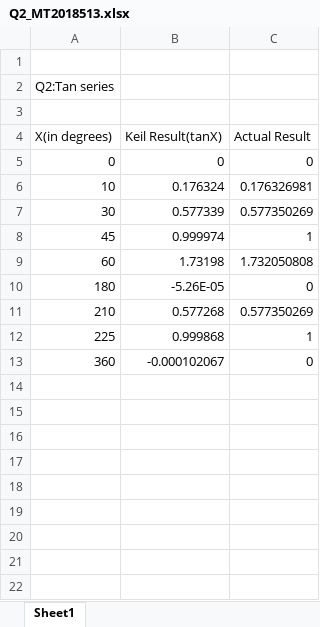
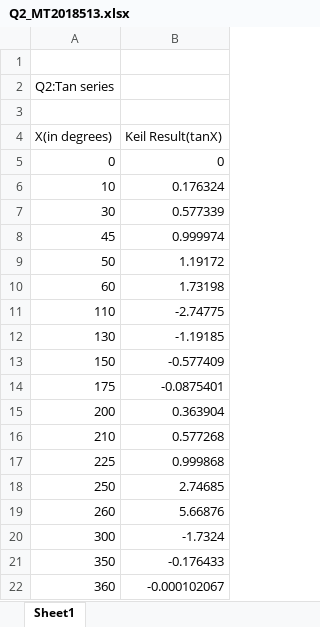
Before and after one commit to MayukhIIITB/ARM_Assignment2, an Excel workbook: Q2_MT2018513.xlsx, sheet Sheet1, drawn as a sheet; values as stored, in another font and other column widths than the file's, no borders; charts and pictures not drawn; removed rows and columns are numbered as before the commit, all else as after; the diff names each change by its address in the sheet, - before the commit and + after, or states it on an @@ line.

Commit message:
Add files via upload

```diff
--- a/Q2_MT2018513.xlsx (sheet Sheet1)
+++ b/Q2_MT2018513.xlsx (sheet Sheet1)
-column C (Actual Result), rows 5-9: 0 | 0.176326981 | 0.577350269 | 1 | 1.732050808; rows 11-13: 0.577350269 | 1 | 0
+row 9: 50 | 1.19172
-row 10: 180 | -5.26E-05 | 0
+row 11: 110 | -2.74775
+row 12: 130 | -1.19185
+row 13: 150 | -0.577409
+row 14: 175 | -0.0875401
+row 15: 200 | 0.363904
+row 18: 250 | 2.74685
+row 19: 260 | 5.66876
+row 20: 300 | -1.7324
+row 21: 350 | -0.176433
```
Also changed, not shown: charts or pictures.
